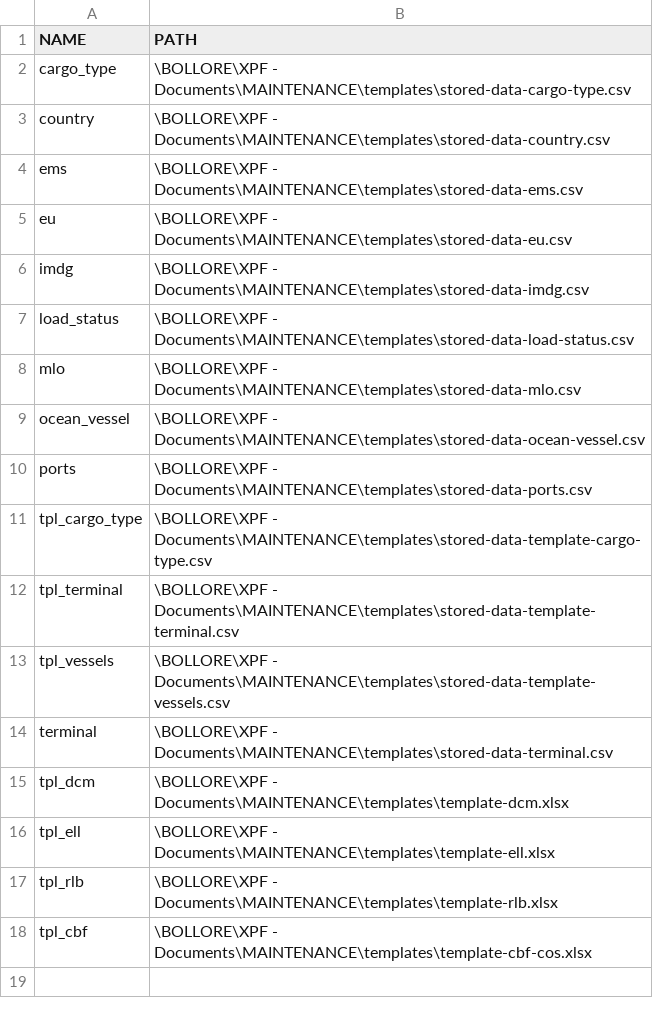
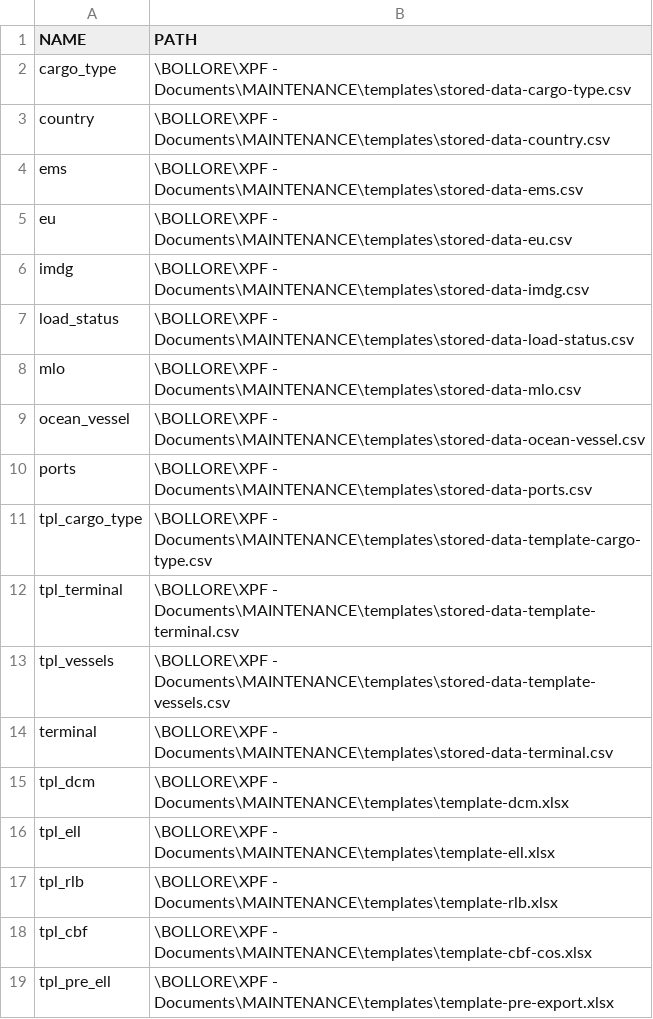
Before and after one commit to marcusberggren/ELL-creation, a CSV file: data/stored-data-paths.csv, drawn as a sheet.

```diff
--- a/data/stored-data-paths.csv
+++ b/data/stored-data-paths.csv
@@ -18 +18,2 @@ tpl_rlb;\BOLLORE\XPF - Documents\MAINTENANCE\templates\template-rlb.xlsx
 tpl_cbf;\BOLLORE\XPF - Documents\MAINTENANCE\templates\template-cbf-cos.xlsx
+tpl_pre_ell;\BOLLORE\XPF - Documents\MAINTENANCE\templates\template-pre-export.xlsx
```
Also changed, not shown: 8 other files.
